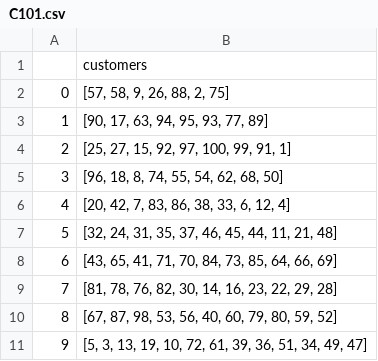
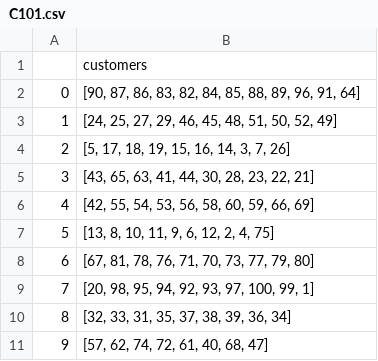
Before and after one commit to MateoKost/SA_VRPTW, a CSV file: initialSolutions/C1/C101.csv, drawn as a sheet.

```diff
--- a/initialSolutions/C1/C101.csv
+++ b/initialSolutions/C1/C101.csv
@@ -1,11 +1,11 @@
 ;customers
-0;[57, 58, 9, 26, 88, 2, 75]
-1;[90, 17, 63, 94, 95, 93, 77, 89]
-2;[25, 27, 15, 92, 97, 100, 99, 91, 1]
-3;[96, 18, 8, 74, 55, 54, 62, 68, 50]
-4;[20, 42, 7, 83, 86, 38, 33, 6, 12, 4]
-5;[32, 24, 31, 35, 37, 46, 45, 44, 11, 21, 48]
-6;[43, 65, 41, 71, 70, 84, 73, 85, 64, 66, 69]
-7;[81, 78, 76, 82, 30, 14, 16, 23, 22, 29, 28]
-8;[67, 87, 98, 53, 56, 40, 60, 79, 80, 59, 52]
-9;[5, 3, 13, 19, 10, 72, 61, 39, 36, 51, 34, 49, 47]
+0;[90, 87, 86, 83, 82, 84, 85, 88, 89, 96, 91, 64]
+1;[24, 25, 27, 29, 46, 45, 48, 51, 50, 52, 49]
+2;[5, 17, 18, 19, 15, 16, 14, 3, 7, 26]
+3;[43, 65, 63, 41, 44, 30, 28, 23, 22, 21]
+4;[42, 55, 54, 53, 56, 58, 60, 59, 66, 69]
+5;[13, 8, 10, 11, 9, 6, 12, 2, 4, 75]
+6;[67, 81, 78, 76, 71, 70, 73, 77, 79, 80]
+7;[20, 98, 95, 94, 92, 93, 97, 100, 99, 1]
+8;[32, 33, 31, 35, 37, 38, 39, 36, 34]
+9;[57, 62, 74, 72, 61, 40, 68, 47]
```
Also changed, not shown: 14 other files.
